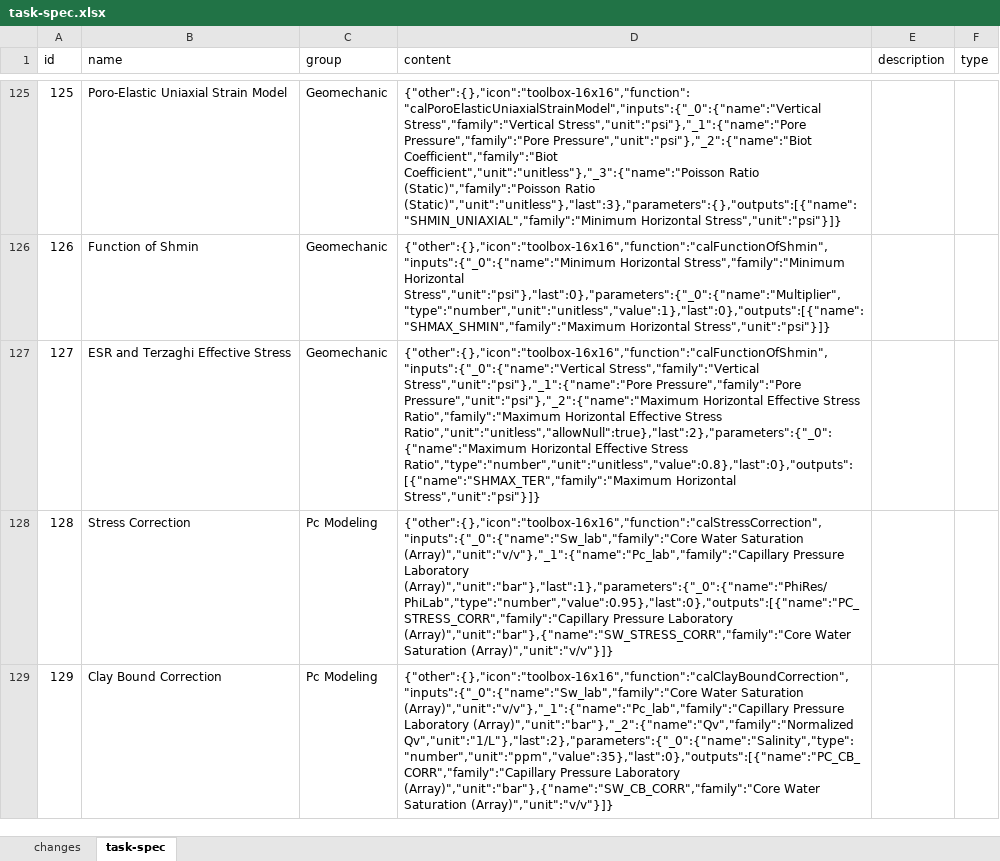
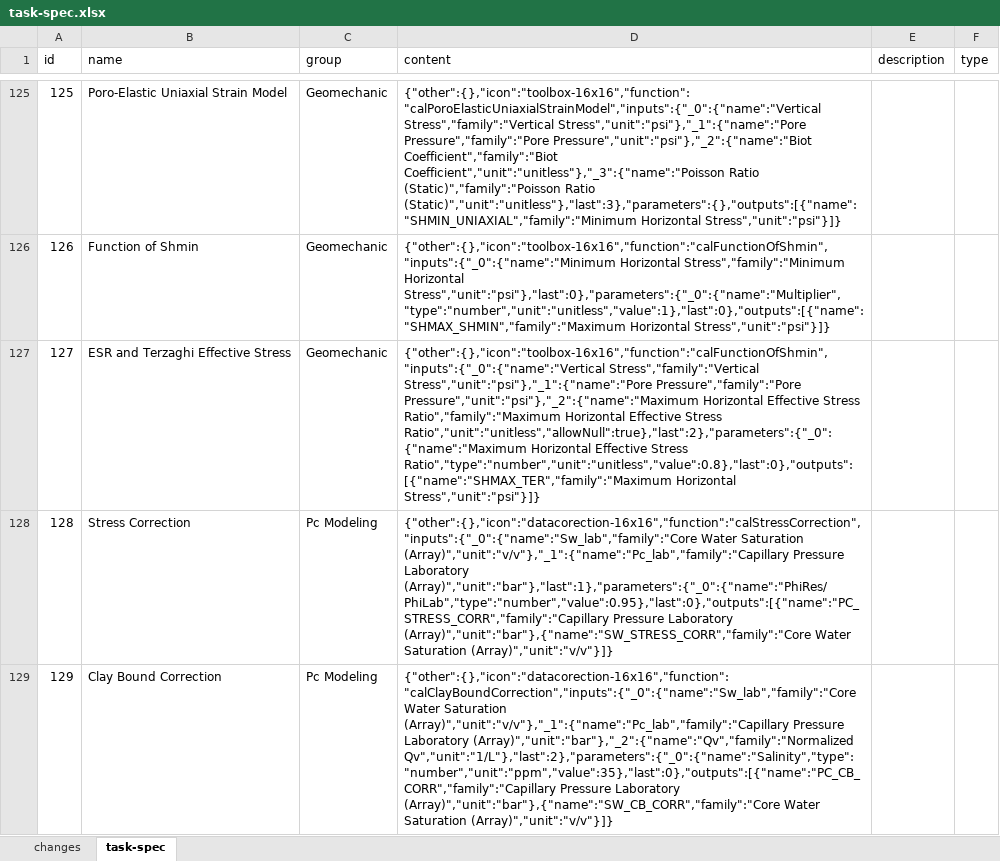
Before and after one commit to hoangbdUET/wi-backend, an Excel workbook: server/task/task-spec.xlsx, sheet task-spec, drawn as a sheet; only a part is shown, gaps mark what is left out; values as stored, in another font and other column widths than the file's, no borders; the diff covers the shown part only; the diff names each change by its address in the sheet, - before the commit and + after, or states it on an @@ line.

Commit message:
update ts

```diff
--- a/server/task/task-spec.xlsx (sheet task-spec)
+++ b/server/task/task-spec.xlsx (sheet task-spec)
-D128 (content): {"other":{},"icon":"toolbox-16x16","function":"calStressCorrection","inputs":{"_0":{"name":"Sw_lab","family":"Core Water Saturation…
+D128 (content): {"other":{},"icon":"datacorection-16x16","function":"calStressCorrection","inputs":{"_0":{"name":"Sw_lab","family":"Core Water Saturation…
-D129 (content): {"other":{},"icon":"toolbox-16x16","function":"calClayBoundCorrection","inputs":{"_0":{"name":"Sw_lab","family":"Core Water Saturation…
+D129 (content): {"other":{},"icon":"datacorection-16x16","function":"calClayBoundCorrection","inputs":{"_0":{"name":"Sw_lab","family":"Core Water Saturation…
```
Also changed, not shown: 24 edited cells elsewhere in this sheet, sheet changes.
